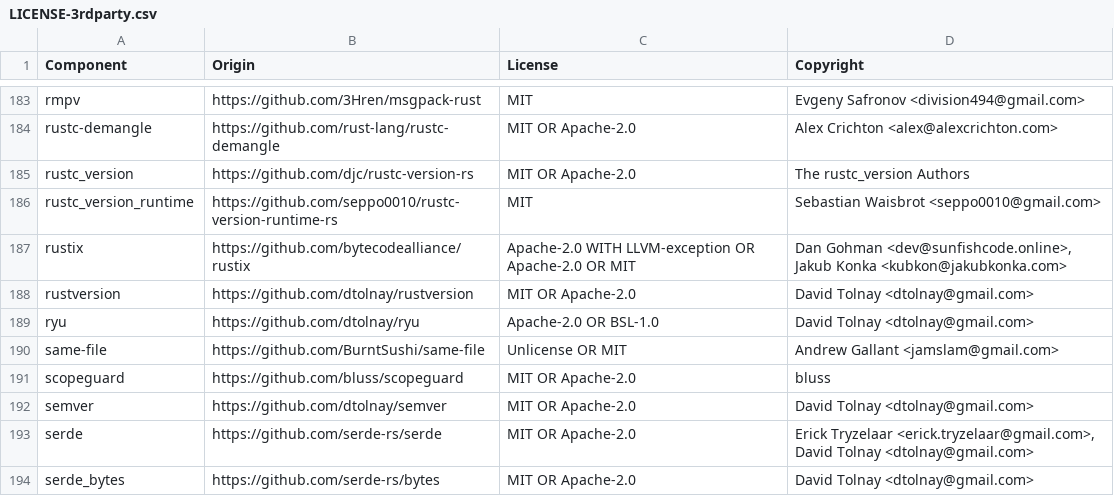
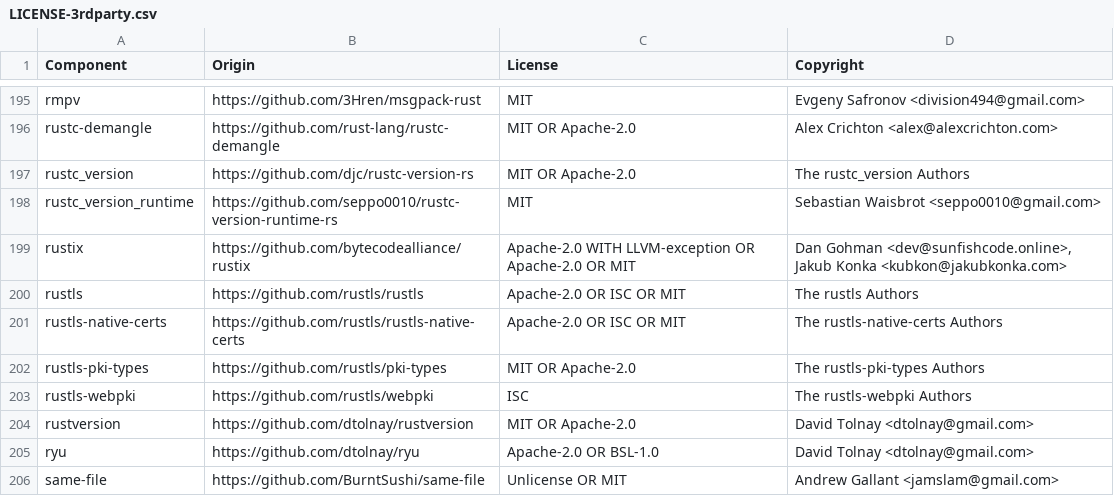
Before and after one commit to DataDog/dd-trace-rs, a CSV file: LICENSE-3rdparty.csv, drawn as a sheet; only a part is shown, gaps mark what is left out; the shorter side is filled out with more unchanged rows; the diff covers the shown part only; the diff names each change by its address in the sheet, - before the commit and + after, or states it on an @@ line.

```diff
--- a/LICENSE-3rdparty.csv
+++ b/LICENSE-3rdparty.csv
+row 200: rustls | https://github.com/rustls/rustls | Apache-2.0 OR ISC OR MIT | The rustls Authors
+row 201: rustls-native-certs | https://github.com/rustls/rustls-native-certs | Apache-2.0 OR ISC OR MIT | The rustls-native-certs Authors
+row 202: rustls-pki-types | https://github.com/rustls/pki-types | MIT OR Apache-2.0 | The rustls-pki-types Authors
+row 203: rustls-webpki | https://github.com/rustls/webpki | ISC | The rustls-webpki Authors
```
Also changed, not shown: 21 added rows elsewhere in this file, 10 other files.
